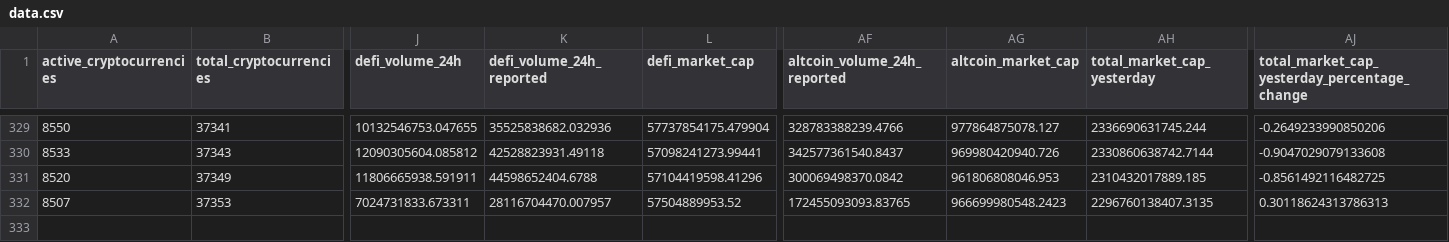
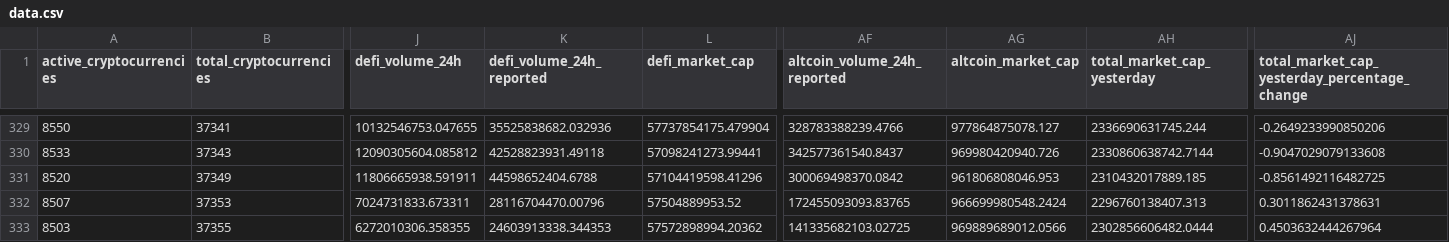
Before and after one commit to jorickdefraine/cmc-quotes-fetcher, a CSV file: data.csv, drawn as a sheet; only a part is shown, gaps mark what is left out; rows hold the shown columns only; the diff names each change by its address in the sheet, - before the commit and + after, or states it on an @@ line.

```diff
--- a/data.csv
+++ b/data.csv
-K332 (defi_volume_24h_reported): 28116704470.007957
+K332 (defi_volume_24h_reported): 28116704470.00796
-AG332 (altcoin_market_cap): 966699980548.2423
+AG332 (altcoin_market_cap): 966699980548.2424
-AH332 (total_market_cap_yesterday): 2296760138407.3135
+AH332 (total_market_cap_yesterday): 2296760138407.313
-AJ332: 0.30118624313786313
+AJ332: 0.3011862431378631
+row 333: 8503 | 37355 | 6272010306.358355 | 24603913338.344353 | 57572898994.20362 | 141335682103.02725 | 969889689012.0566 | 2302856606482.0444 | 0.4503632444267964
```
